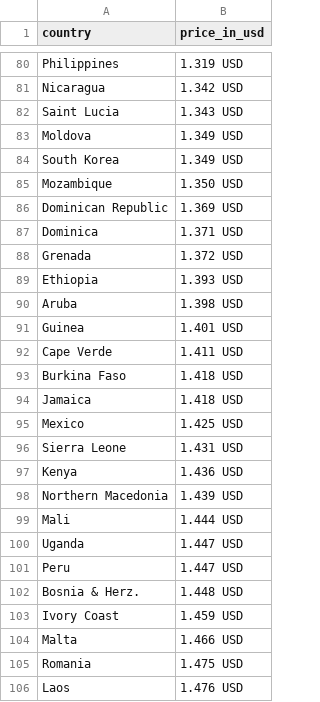
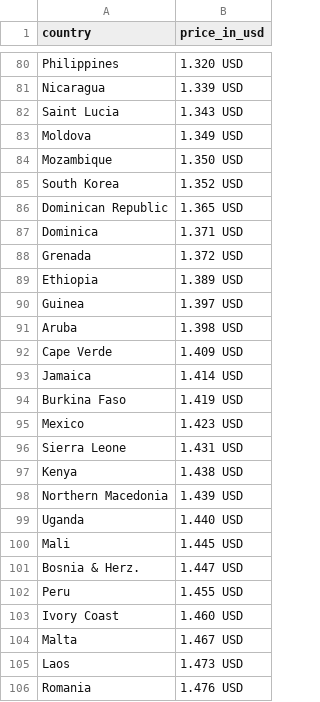
Before and after one commit to tavad/tvyal_newsletter, a CSV file: 2023_11_20_petrol_price/petrol_price_world.csv, drawn as a sheet; only a part is shown, gaps mark what is left out; removed rows and columns are numbered as before the commit, all else as after; the diff covers the shown part only; the diff names each change by its address in the sheet, - before the commit and + after, or states it on an @@ line.

```diff
--- a/2023_11_20_petrol_price/petrol_price_world.csv
+++ b/2023_11_20_petrol_price/petrol_price_world.csv
-B80 (price_in_usd): 1.319 USD
+B80 (price_in_usd): 1.320 USD
-B81 (price_in_usd): 1.342 USD
+B81 (price_in_usd): 1.339 USD
-row 84: South Korea | 1.349 USD
+row 85: South Korea | 1.352 USD
-B86 (price_in_usd): 1.369 USD
+B86 (price_in_usd): 1.365 USD
-B89 (price_in_usd): 1.393 USD
+B89 (price_in_usd): 1.389 USD
+row 90: Guinea | 1.397 USD
-row 91: Guinea | 1.401 USD
-B92 (price_in_usd): 1.411 USD
+B92 (price_in_usd): 1.409 USD
-row 93: Burkina Faso | 1.418 USD
-B93 (price_in_usd): 1.418 USD
+B93 (price_in_usd): 1.414 USD
+row 94: Burkina Faso | 1.419 USD
-B95 (price_in_usd): 1.425 USD
+B95 (price_in_usd): 1.423 USD
-B97 (price_in_usd): 1.436 USD
+B97 (price_in_usd): 1.438 USD
-row 99: Mali | 1.444 USD
-B99 (price_in_usd): 1.447 USD
+B99 (price_in_usd): 1.440 USD
-row 101: Peru | 1.447 USD
+row 100: Mali | 1.445 USD
-B101 (price_in_usd): 1.448 USD
+B101 (price_in_usd): 1.447 USD
+row 102: Peru | 1.455 USD
-B103 (price_in_usd): 1.459 USD
+B103 (price_in_usd): 1.460 USD
-B104 (price_in_usd): 1.466 USD
+B104 (price_in_usd): 1.467 USD
-row 105: Romania | 1.475 USD
-B105 (price_in_usd): 1.476 USD
+B105 (price_in_usd): 1.473 USD
+row 106: Romania | 1.476 USD
```
Also changed, not shown: 6 added rows, 6 removed rows and 75 edited cells elsewhere in this file, 3 other files.
